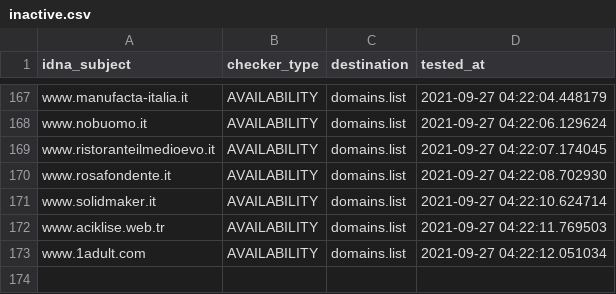
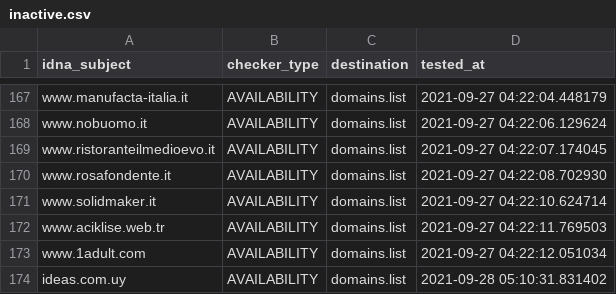
Before and after one commit to Ultimate-Hosts-Blacklist/BaddBoyzHosts, a CSV file: .pyfunceble/inactive.csv, drawn as a sheet; only a part is shown, gaps mark what is left out; the diff names each change by its address in the sheet, - before the commit and + after, or states it on an @@ line.

```diff
--- a/.pyfunceble/inactive.csv
+++ b/.pyfunceble/inactive.csv
+row 174: ideas.com.uy | AVAILABILITY | domains.list | 2021-09-28 05:10:31.831402
```
Also changed, not shown: 18 other files.
